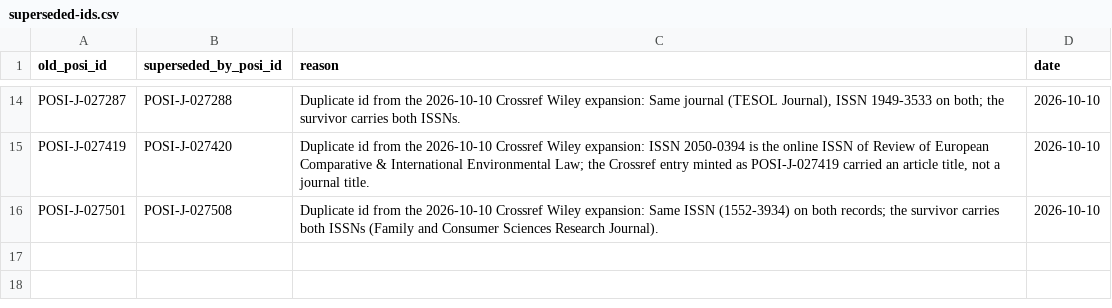
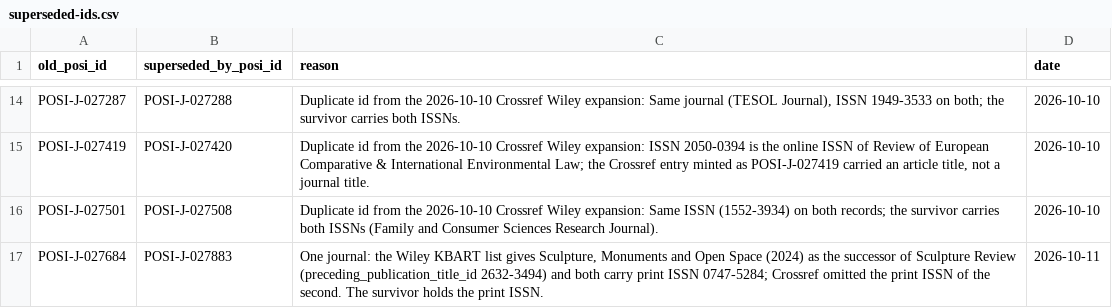
Before and after one commit to WENSHAO521/posi-data, a CSV file: registry/superseded-ids.csv, drawn as a sheet; only a part is shown, gaps mark what is left out.

```diff
--- a/registry/superseded-ids.csv
+++ b/registry/superseded-ids.csv
@@ -16 +16,2 @@ POSI-J-027419,POSI-J-027420,"Duplicate id from the 2026-10-10 Crossref Wiley exp
 POSI-J-027501,POSI-J-027508,Duplicate id from the 2026-10-10 Crossref Wiley expansion: Same ISSN (1552-3934) on both records; the survivor carries both ISSNs (Family and Consumer Sciences Research Journal).,2026-10-10
+POSI-J-027684,POSI-J-027883,"One journal: the Wiley KBART list gives Sculpture, Monuments and Open Space (2024) as the successor of Sculpture Review (preceding_publication_title_id 2632-3494) and both carry print ISSN 0747-5284; Crossref omitted the print ISSN of the second. The survivor holds the print ISSN.",2026-10-11
```
Also changed, not shown: 2 other files.
